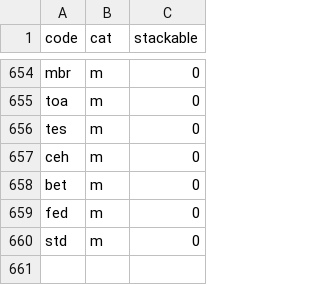
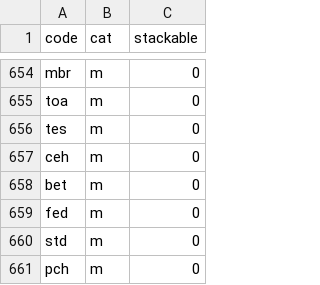
Before and after one commit to jaenster/libd2, a TSV file: packages/core/src/wire/data/itemtypes.tsv, drawn as a sheet; only a part is shown, gaps mark what is left out; the diff names each change by its address in the sheet, - before the commit and + after, or states it on an @@ line.

Commit message:
Add the Item Pouch to the item tables: its Misc and ItemTypes rows and the 96 count stats
A pouch keeps its contents as item stats (ids 359..454, 9 bit value, no param). With those ids unknown the stat list decode stopped at the first count and the record ended mid-stream; the base code was unknown too, so the item had no picture or size. Tests build pouch records in the save form.

```diff
--- a/packages/core/src/wire/data/itemtypes.tsv
+++ b/packages/core/src/wire/data/itemtypes.tsv
+row 661: pch | m | 0
```
Also changed, not shown: packages/core/src/wire/data/itemstatcost.tsv, 4 other files.
